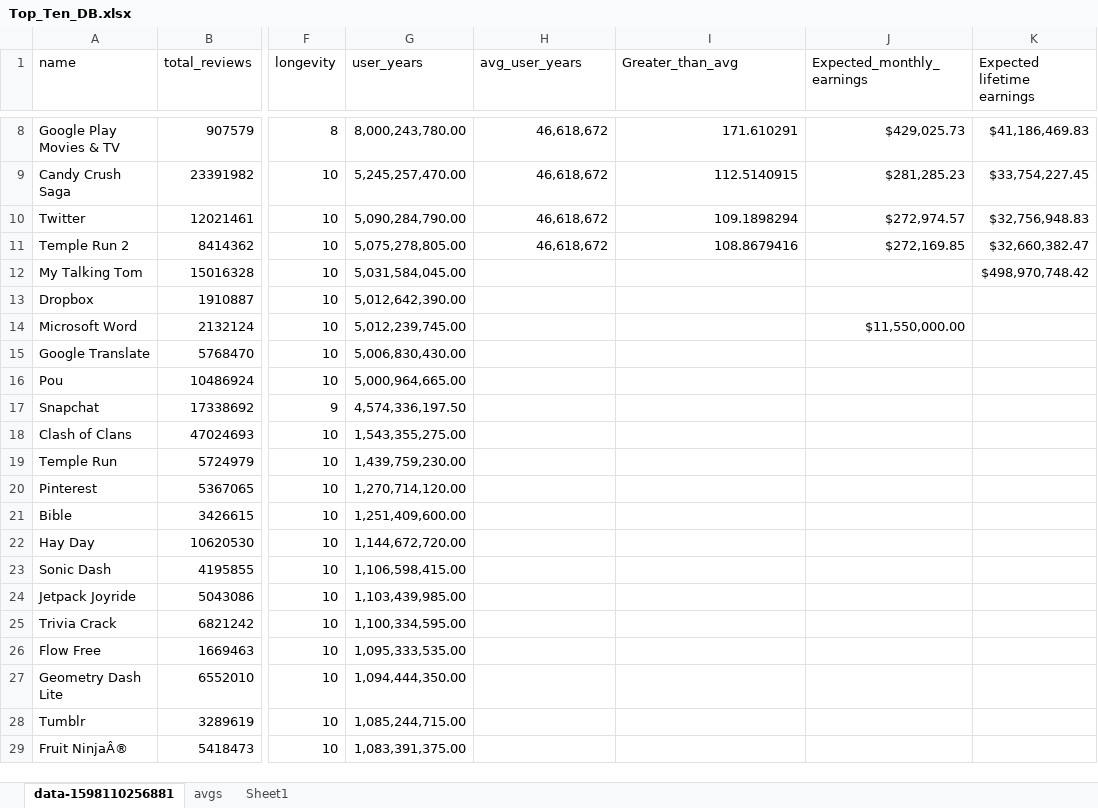
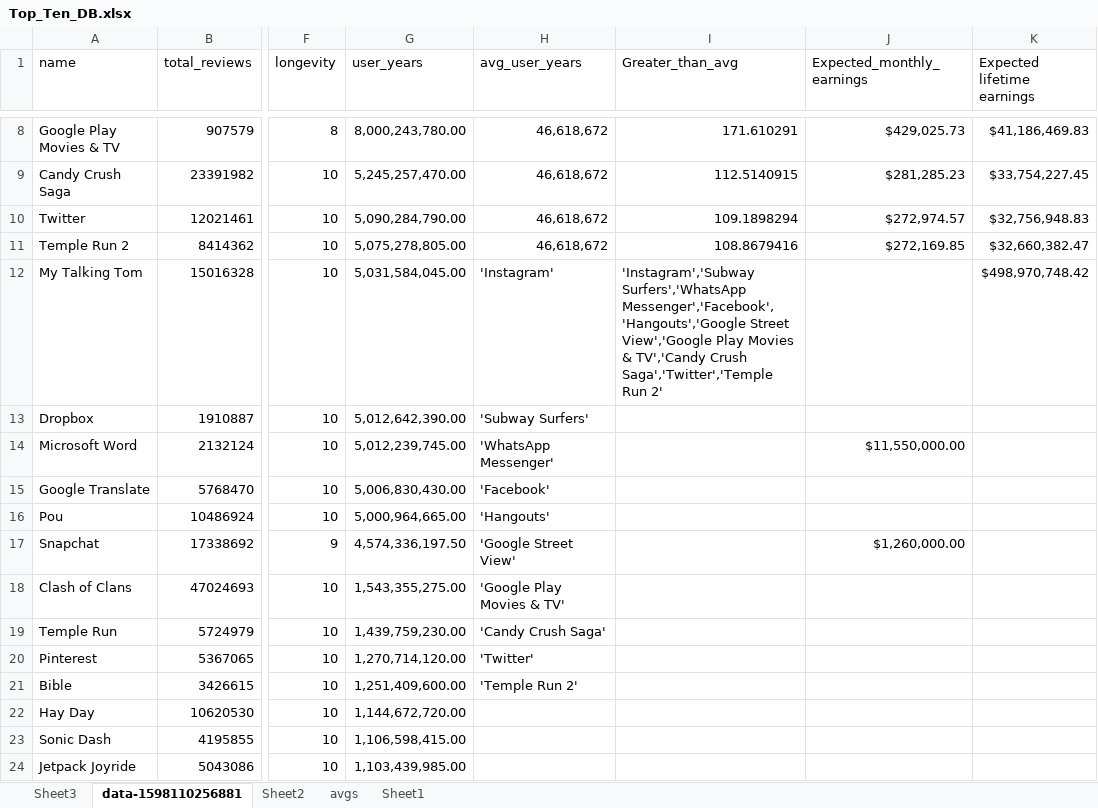
Before and after one commit to wmltsang/app-trader-team_whatsapp, an Excel workbook: Top_Ten_DB.xlsx, sheet data-1598110256881, drawn as a sheet; only a part is shown, gaps mark what is left out; the shorter side is filled out with more unchanged rows; values as stored, in another font and other column widths than the file's, no borders; the diff names each change by its address in the sheet, - before the commit and + after, or states it on an @@ line.

```diff
--- a/Top_Ten_DB.xlsx (sheet data-1598110256881)
+++ b/Top_Ten_DB.xlsx (sheet data-1598110256881)
+sheet tab: Sheet3
+sheet tab: Sheet2
-H12 (avg_user_years): (empty)
+H12 (avg_user_years): 'Instagram'
-I12 (Greater_than_avg): (empty)
+I12 (Greater_than_avg): 'Instagram','Subway Surfers','WhatsApp Messenger','Facebook','Hangouts','Google Street View','Google Play Movies & TV','Candy Crush Saga','Twitter','Temple Run 2'
-H13 (avg_user_years): (empty)
+H13 (avg_user_years): 'Subway Surfers'
-H14 (avg_user_years): (empty)
+H14 (avg_user_years): 'WhatsApp Messenger'
-H15 (avg_user_years): (empty)
+H15 (avg_user_years): 'Facebook'
-H16 (avg_user_years): (empty)
+H16 (avg_user_years): 'Hangouts'
-H17 (avg_user_years): (empty)
+H17 (avg_user_years): 'Google Street View'
-J17 (Expected_monthly_earnings): (empty)
+J17 (Expected_monthly_earnings): $1,260,000.00
-H18 (avg_user_years): (empty)
+H18 (avg_user_years): 'Google Play Movies & TV'
-H19 (avg_user_years): (empty)
+H19 (avg_user_years): 'Candy Crush Saga'
-H20 (avg_user_years): (empty)
+H20 (avg_user_years): 'Twitter'
-H21 (avg_user_years): (empty)
+H21 (avg_user_years): 'Temple Run 2'
```
Also changed, not shown: charts or pictures, 3 other files.
